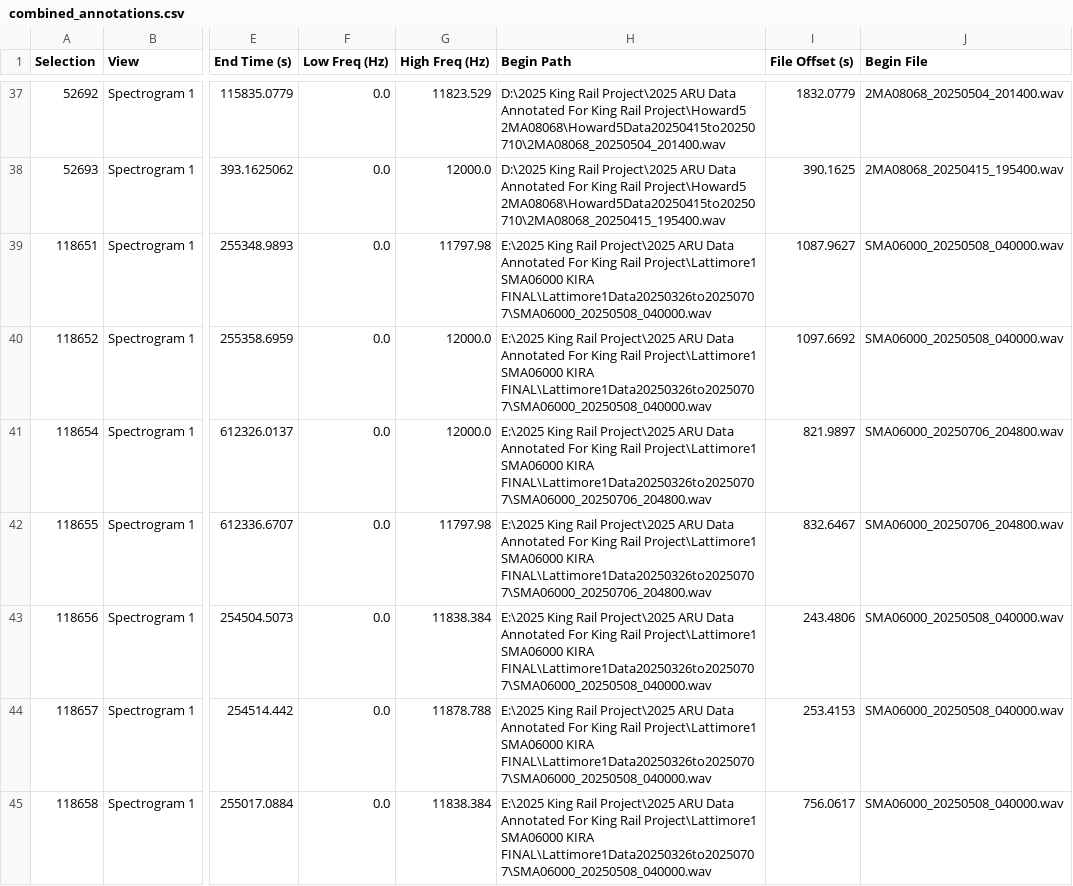
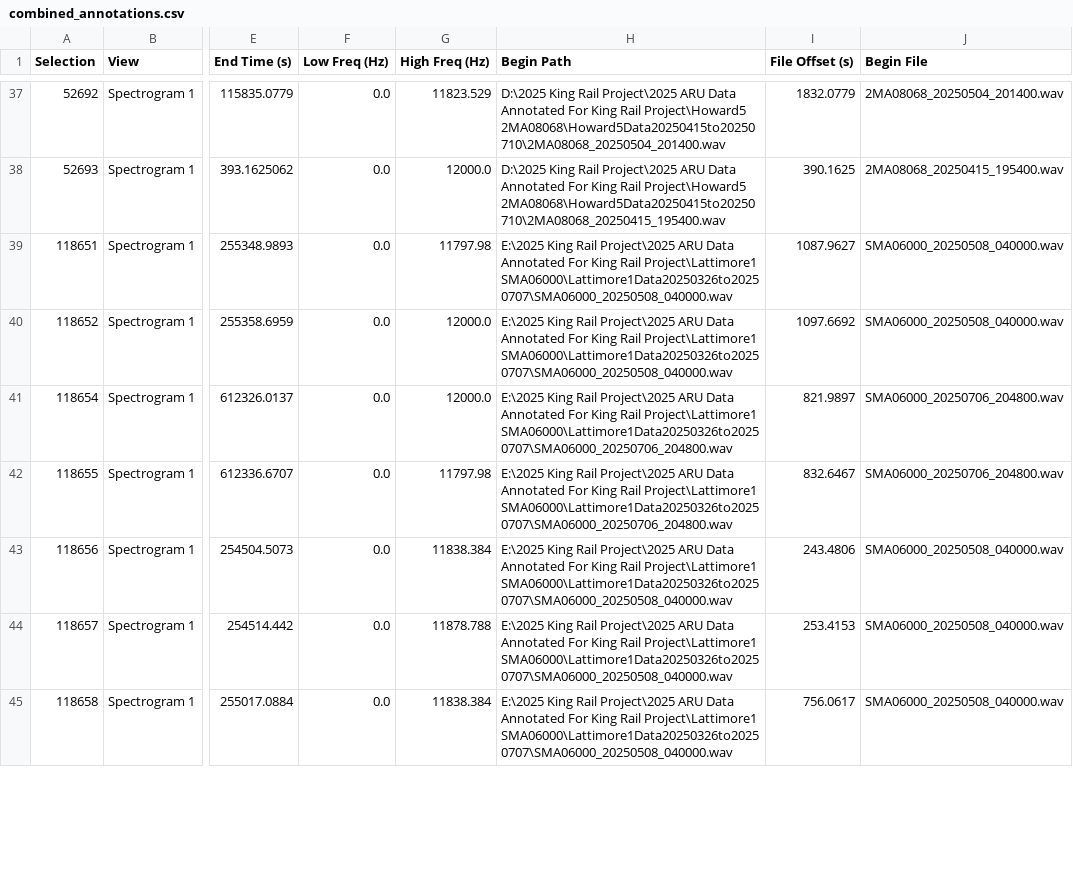
Before and after one commit to dianajohnson49/birdnet, a CSV file: bg_annotation_files/combined_annotations.csv, drawn as a sheet; only a part is shown, gaps mark what is left out; the diff covers the shown part only; the diff names each change by its address in the sheet, - before the commit and + after, or states it on an @@ line.

Commit message:
fixed path names

```diff
--- a/bg_annotation_files/combined_annotations.csv
+++ b/bg_annotation_files/combined_annotations.csv
-H39:H40 (Begin Path): …Rail Project\Lattimore1 SMA06000 KIRA FINAL\Lattimore1Data20250326to20250707\SMA06000_20250508_040000.wav
+H39:H40 (Begin Path): …Rail Project\Lattimore1 SMA06000\Lattimore1Data20250326to20250707\SMA06000_20250508_040000.wav
-H41:H42 (Begin Path): …Rail Project\Lattimore1 SMA06000 KIRA FINAL\Lattimore1Data20250326to20250707\SMA06000_20250706_204800.wav
+H41:H42 (Begin Path): …Rail Project\Lattimore1 SMA06000\Lattimore1Data20250326to20250707\SMA06000_20250706_204800.wav
-H43:H45 (Begin Path): …Rail Project\Lattimore1 SMA06000 KIRA FINAL\Lattimore1Data20250326to20250707\SMA06000_20250508_040000.wav
+H43:H45 (Begin Path): …Rail Project\Lattimore1 SMA06000\Lattimore1Data20250326to20250707\SMA06000_20250508_040000.wav
```
Also changed, not shown: 38 edited cells elsewhere in this file.
